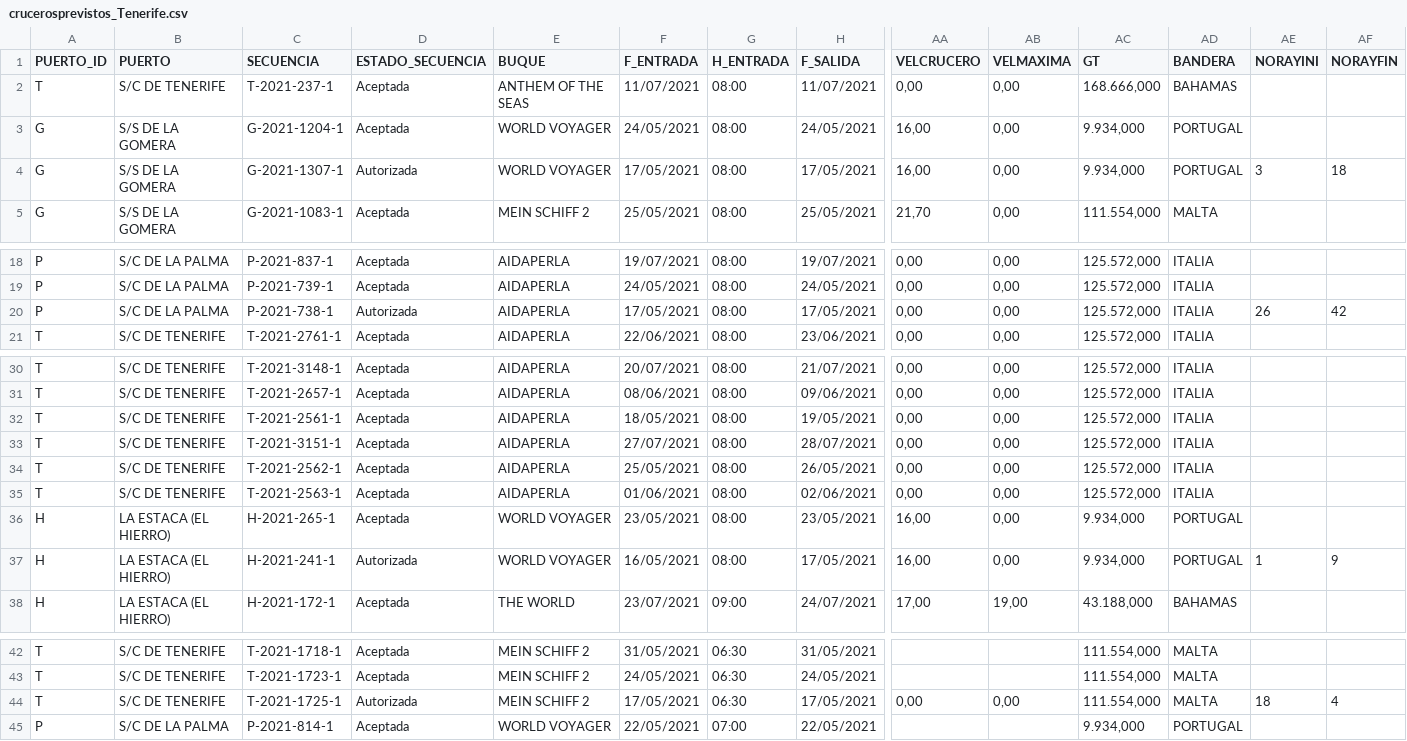
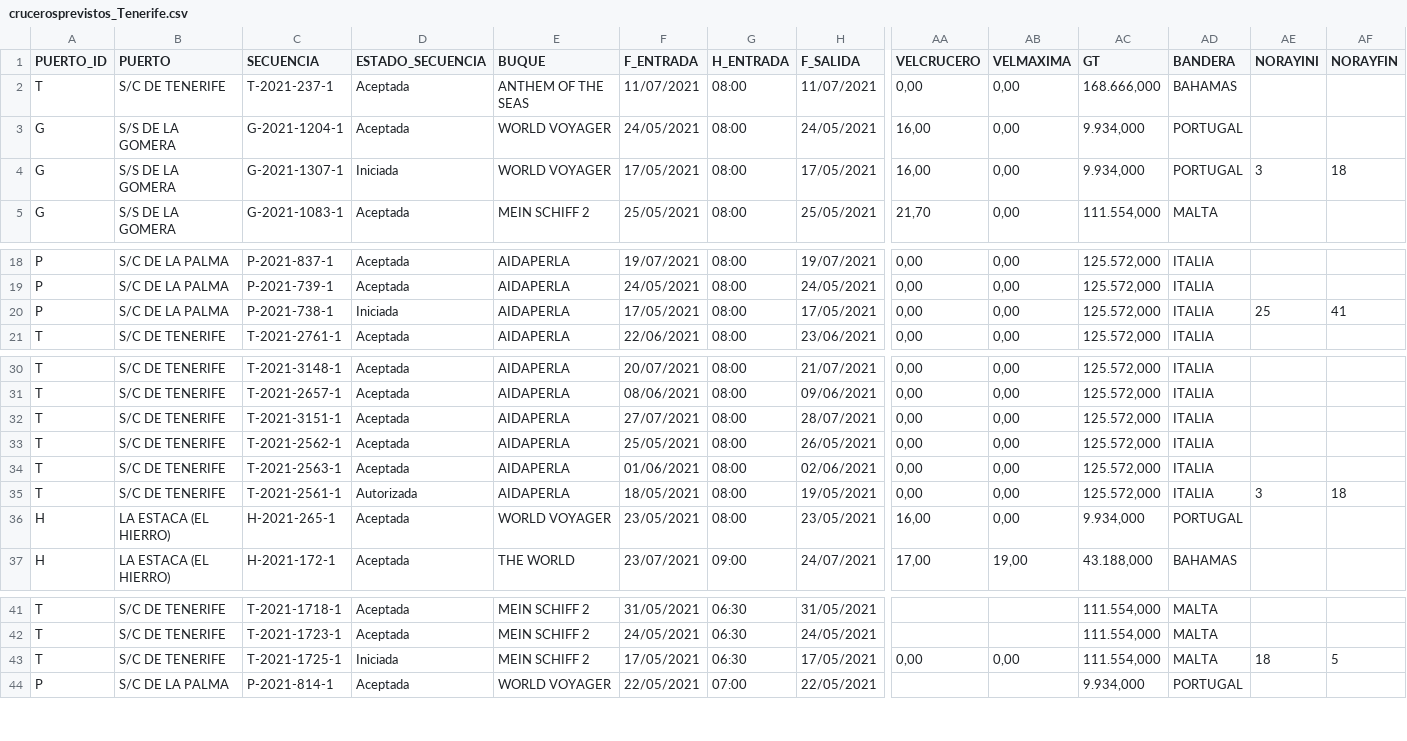
Before and after one commit to Robaina/crucerosTenerife, a CSV file: crucerosprevistos_Tenerife.csv, drawn as a sheet; only a part is shown, gaps mark what is left out; removed rows and columns are numbered as before the commit, all else as after; rows hold the shown columns only; the diff names each change by its address in the sheet, - before the commit and + after, or states it on an @@ line.

Commit message:
"Update data"

```diff
--- a/crucerosprevistos_Tenerife.csv
+++ b/crucerosprevistos_Tenerife.csv
-D4 (ESTADO_SECUENCIA): Autorizada
+D4 (ESTADO_SECUENCIA): Iniciada
-D20 (ESTADO_SECUENCIA): Autorizada
+D20 (ESTADO_SECUENCIA): Iniciada
-AE20 (NORAYINI): 26
+AE20 (NORAYINI): 25
-AF20 (NORAYFIN): 42
+AF20 (NORAYFIN): 41
-row 32: T | S/C DE TENERIFE | T-2021-2561-1 | Aceptada | AIDAPERLA | 18/05/2021 | 08:00 | 19/05/2021 | 0,00 | 0,00 | 125.572,000 | ITALIA
+row 35: T | S/C DE TENERIFE | T-2021-2561-1 | Autorizada | AIDAPERLA | 18/05/2021 | 08:00 | 19/05/2021 | 0,00 | 0,00 | 125.572,000 | ITALIA | 3 | 18
-row 37: H | LA ESTACA (EL HIERRO) | H-2021-241-1 | Autorizada | WORLD VOYAGER | 16/05/2021 | 08:00 | 17/05/2021 | 16,00 | 0,00 | 9.934,000 | PORTUGAL | 1 | 9
-D43 (ESTADO_SECUENCIA): Autorizada
+D43 (ESTADO_SECUENCIA): Iniciada
-AF43 (NORAYFIN): 4
+AF43 (NORAYFIN): 5
```
